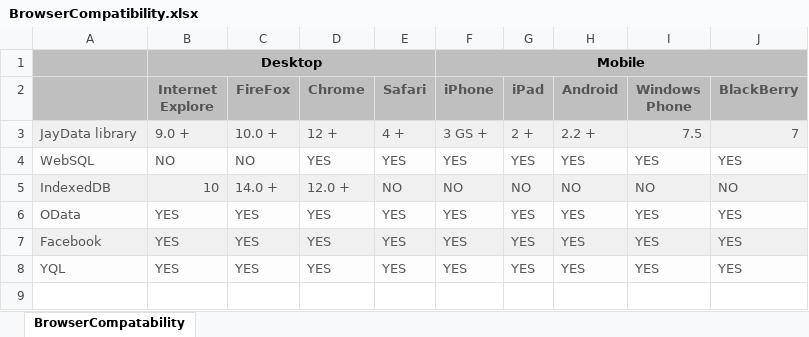
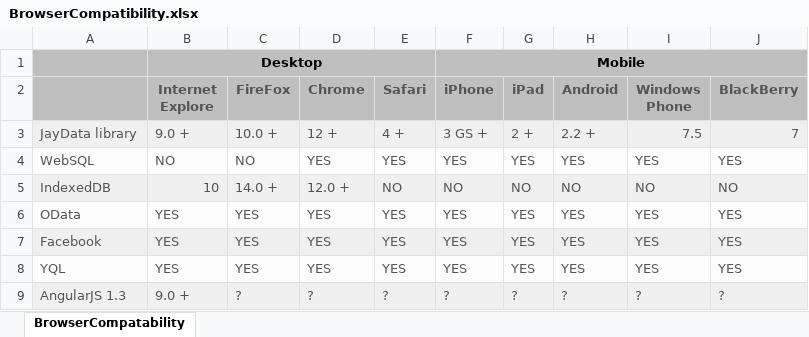
Before and after one commit to shaqtsui/sudoor-design, an Excel workbook: BrowserCompatibility.xlsx, sheet BrowserCompatability, drawn as a sheet; values as stored, in another font and other column widths than the file's, no borders; the diff names each change by its address in the sheet, - before the commit and + after, or states it on an @@ line.

Commit message:
angularjs BC

```diff
--- a/BrowserCompatibility.xlsx (sheet BrowserCompatability)
+++ b/BrowserCompatibility.xlsx (sheet BrowserCompatability)
+row 9: AngularJS 1.3 | 9.0 + | ? | ? | ? | ? | ? | ? | ? | ?
```
